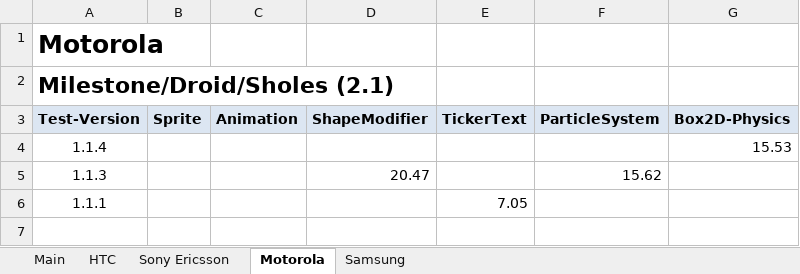
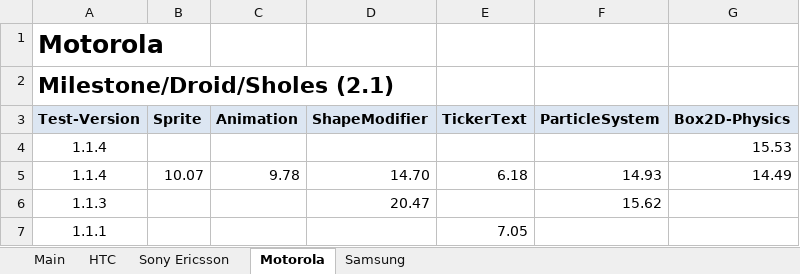
Before and after one commit to nicolasgramlich/AndEngineExamples, an Excel workbook: doc/benchmarks.xlsx, sheet Motorola, drawn as a sheet; values as stored, in another font and other column widths than the file's, no borders; table styles not drawn; the diff names each change by its address in the sheet, - before the commit and + after, or states it on an @@ line.

```diff
--- a/doc/benchmarks.xlsx (sheet Motorola)
+++ b/doc/benchmarks.xlsx (sheet Motorola)
+row 5: 1.1.4 | 10.07 | 9.78 | 14.70 | 6.18 | 14.93 | 14.49
```
Also changed, not shown: sheet Main, sheet HTC, 2 other files.
